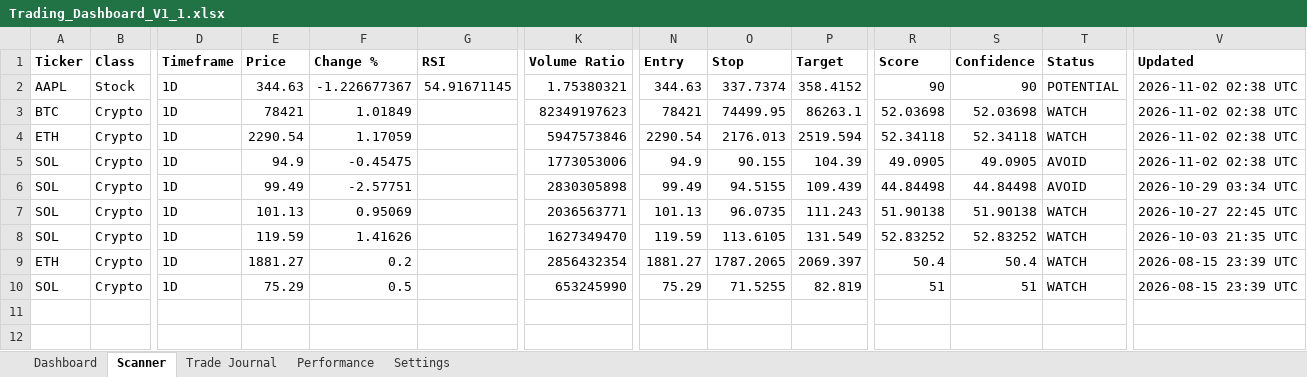
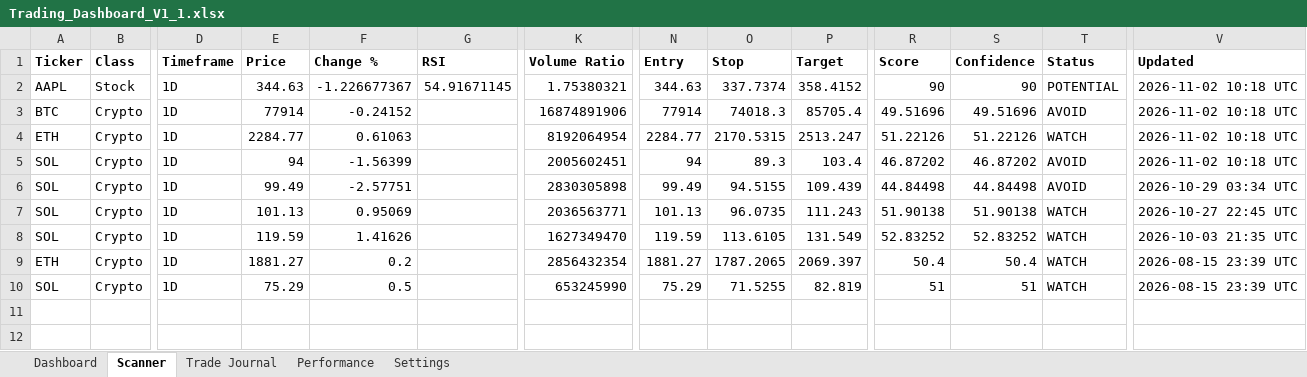
Before and after one commit to Miledy31/TRADING-AI-AGENT, an Excel workbook: Trading_Dashboard_V1_1.xlsx, sheet Scanner, drawn as a sheet; only a part is shown, gaps mark what is left out; values as stored, in another font and other column widths than the file's, no borders; table styles not drawn; the diff names each change by its address in the sheet, - before the commit and + after, or states it on an @@ line.

```diff
--- a/Trading_Dashboard_V1_1.xlsx (sheet Scanner)
+++ b/Trading_Dashboard_V1_1.xlsx (sheet Scanner)
-V2:V5 (Updated): 2026-11-02 02:38 UTC
+V2:V5 (Updated): 2026-11-02 10:18 UTC
-E3 (Price): 78421
+E3 (Price): 77914
-F3 (Change %): 1.01849
+F3 (Change %): -0.24152
-K3 (Volume Ratio): 82349197623
+K3 (Volume Ratio): 16874891906
-N3 (Entry): 78421
+N3 (Entry): 77914
-O3 (Stop): 74499.95
+O3 (Stop): 74018.3
-P3 (Target): 86263.1
+P3 (Target): 85705.4
-R3 (Score): 52.03698
+R3 (Score): 49.51696
-S3 (Confidence): 52.03698
+S3 (Confidence): 49.51696
-T3 (Status): WATCH
+T3 (Status): AVOID
-E4 (Price): 2290.54
+E4 (Price): 2284.77
-F4 (Change %): 1.17059
+F4 (Change %): 0.61063
-K4 (Volume Ratio): 5947573846
+K4 (Volume Ratio): 8192064954
-N4 (Entry): 2290.54
+N4 (Entry): 2284.77
-O4 (Stop): 2176.013
+O4 (Stop): 2170.5315
-P4 (Target): 2519.594
+P4 (Target): 2513.247
-R4 (Score): 52.34118
+R4 (Score): 51.22126
-S4 (Confidence): 52.34118
+S4 (Confidence): 51.22126
-E5 (Price): 94.9
+E5 (Price): 94
-F5 (Change %): -0.45475
+F5 (Change %): -1.56399
-K5 (Volume Ratio): 1773053006
+K5 (Volume Ratio): 2005602451
-N5 (Entry): 94.9
+N5 (Entry): 94
-O5 (Stop): 90.155
+O5 (Stop): 89.3
-P5 (Target): 104.39
+P5 (Target): 103.4
-R5 (Score): 49.0905
+R5 (Score): 46.87202
-S5 (Confidence): 49.0905
+S5 (Confidence): 46.87202
```
Also changed, not shown: sheet Dashboard.
